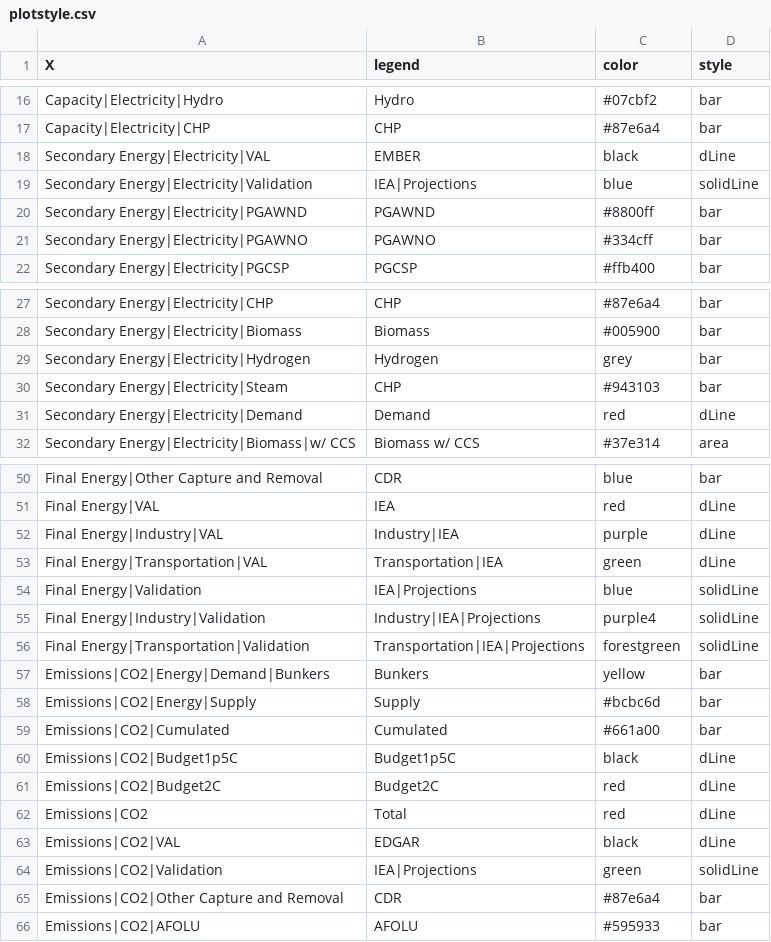
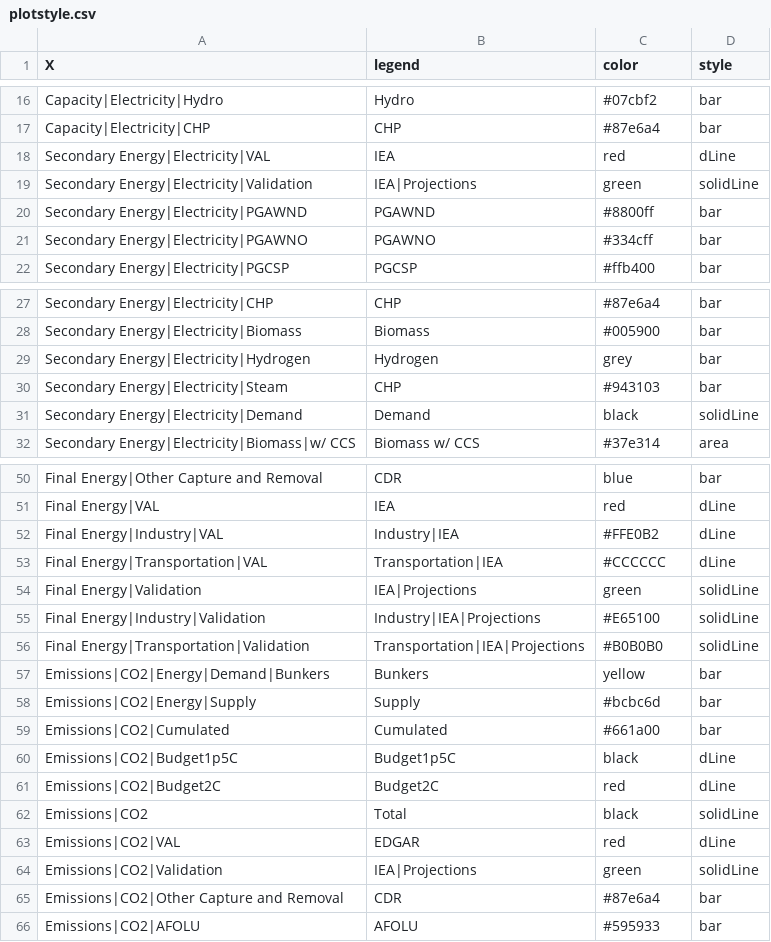
Before and after one commit to e3modelling/postprom, a CSV file: inst/extdata/plotstyle.csv, drawn as a sheet; only a part is shown, gaps mark what is left out.

Commit message:
fix colors

```diff
--- a/inst/extdata/plotstyle.csv
+++ b/inst/extdata/plotstyle.csv
@@ -17,4 +17,4 @@ Capacity|Electricity|Hydro,Hydro,#07cbf2,bar
 Capacity|Electricity|CHP,CHP,#87e6a4,bar
-Secondary Energy|Electricity|VAL,EMBER,black,dLine
-Secondary Energy|Electricity|Validation,IEA|Projections,blue,solidLine
+Secondary Energy|Electricity|VAL,IEA,red,dLine
+Secondary Energy|Electricity|Validation,IEA|Projections,green,solidLine
 Secondary Energy|Electricity|PGAWND,PGAWND,#8800ff,bar
@@ -30,3 +30,3 @@ Secondary Energy|Electricity|Hydrogen,Hydrogen,grey,bar
 Secondary Energy|Electricity|Steam,CHP,#943103,bar
-Secondary Energy|Electricity|Demand,Demand,red,dLine
+Secondary Energy|Electricity|Demand,Demand,black,solidLine
 Secondary Energy|Electricity|Biomass|w/ CCS,Biomass w/ CCS,#37e314,area
@@ -51,7 +51,7 @@ Final Energy|Other Capture and Removal,CDR,blue,bar
 Final Energy|VAL,IEA,red,dLine
-Final Energy|Industry|VAL,Industry|IEA,purple,dLine
-Final Energy|Transportation|VAL,Transportation|IEA,green,dLine
-Final Energy|Validation,IEA|Projections,blue,solidLine
-Final Energy|Industry|Validation,Industry|IEA|Projections,purple4,solidLine
-Final Energy|Transportation|Validation,Transportation|IEA|Projections,forestgreen,solidLine
+Final Energy|Industry|VAL,Industry|IEA,#FFE0B2,dLine
+Final Energy|Transportation|VAL,Transportation|IEA,#CCCCCC,dLine
+Final Energy|Validation,IEA|Projections,green,solidLine
+Final Energy|Industry|Validation,Industry|IEA|Projections,#E65100,solidLine
+Final Energy|Transportation|Validation,Transportation|IEA|Projections,#B0B0B0,solidLine
 Emissions|CO2|Energy|Demand|Bunkers,Bunkers,yellow,bar
@@ -61,4 +61,4 @@ Emissions|CO2|Budget1p5C,Budget1p5C,black,dLine
 Emissions|CO2|Budget2C,Budget2C,red,dLine
-Emissions|CO2,Total,red,dLine
-Emissions|CO2|VAL,EDGAR,black,dLine
+Emissions|CO2,Total,black,solidLine
+Emissions|CO2|VAL,EDGAR,red,dLine
 Emissions|CO2|Validation,IEA|Projections,green,solidLine
```
Also changed, not shown: 1 other file.
